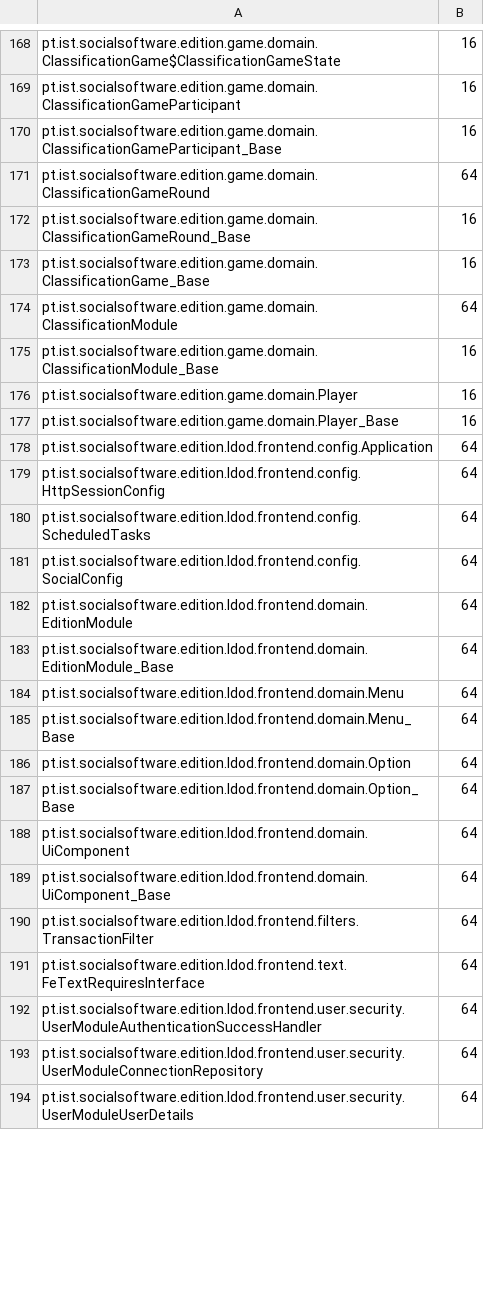
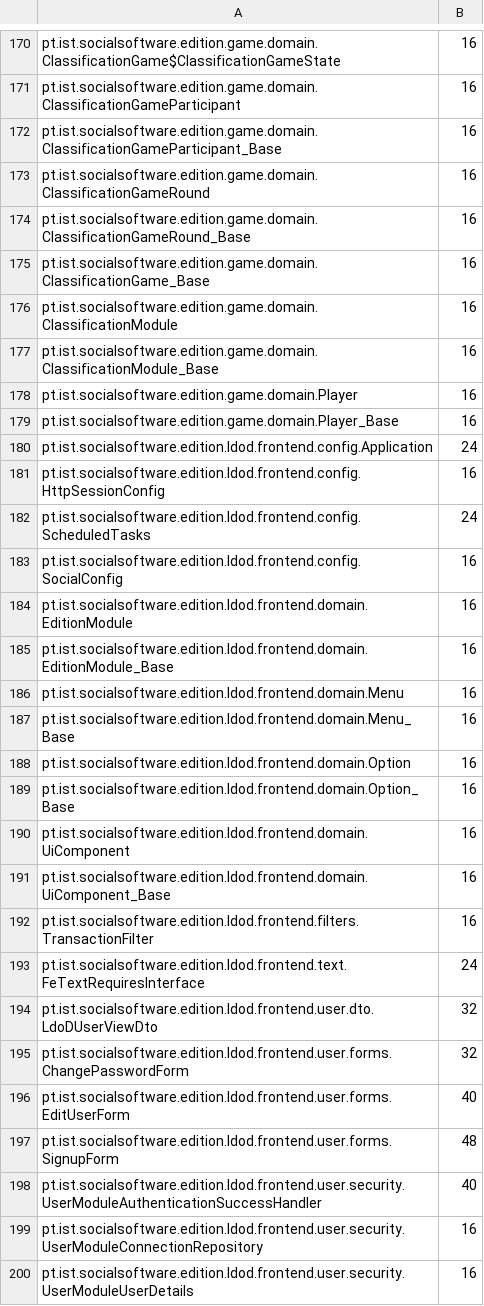
Before and after one commit to TasnimFabiha/java-param-size-estimator, a CSV file: projects/edition/type_size_output.csv, drawn as a sheet; only a part is shown, gaps mark what is left out; the diff covers the shown part only.

```diff
--- a/projects/edition/type_size_output.csv
+++ b/projects/edition/type_size_output.csv
@@ -170,6 +172,6 @@ pt.ist.socialsoftware.edition.game.domain.ClassificationGameParticipant,16
 pt.ist.socialsoftware.edition.game.domain.ClassificationGameParticipant_Base,16
-pt.ist.socialsoftware.edition.game.domain.ClassificationGameRound,64
+pt.ist.socialsoftware.edition.game.domain.ClassificationGameRound,16
 pt.ist.socialsoftware.edition.game.domain.ClassificationGameRound_Base,16
 pt.ist.socialsoftware.edition.game.domain.ClassificationGame_Base,16
-pt.ist.socialsoftware.edition.game.domain.ClassificationModule,64
+pt.ist.socialsoftware.edition.game.domain.ClassificationModule,16
 pt.ist.socialsoftware.edition.game.domain.ClassificationModule_Base,16
@@ -177,18 +179,22 @@ pt.ist.socialsoftware.edition.game.domain.Player,16
 pt.ist.socialsoftware.edition.game.domain.Player_Base,16
-pt.ist.socialsoftware.edition.ldod.frontend.config.Application,64
-pt.ist.socialsoftware.edition.ldod.frontend.config.HttpSessionConfig,64
-pt.ist.socialsoftware.edition.ldod.frontend.config.ScheduledTasks,64
-pt.ist.socialsoftware.edition.ldod.frontend.config.SocialConfig,64
-pt.ist.socialsoftware.edition.ldod.frontend.domain.EditionModule,64
-pt.ist.socialsoftware.edition.ldod.frontend.domain.EditionModule_Base,64
-pt.ist.socialsoftware.edition.ldod.frontend.domain.Menu,64
-pt.ist.socialsoftware.edition.ldod.frontend.domain.Menu_Base,64
-pt.ist.socialsoftware.edition.ldod.frontend.domain.Option,64
-pt.ist.socialsoftware.edition.ldod.frontend.domain.Option_Base,64
-pt.ist.socialsoftware.edition.ldod.frontend.domain.UiComponent,64
-pt.ist.socialsoftware.edition.ldod.frontend.domain.UiComponent_Base,64
-pt.ist.socialsoftware.edition.ldod.frontend.filters.TransactionFilter,64
-pt.ist.socialsoftware.edition.ldod.frontend.text.FeTextRequiresInterface,64
-pt.ist.socialsoftware.edition.ldod.frontend.user.security.UserModuleAuthenticationSuccessHandler,64
-pt.ist.socialsoftware.edition.ldod.frontend.user.security.UserModuleConnectionRepository,64
-pt.ist.socialsoftware.edition.ldod.frontend.user.security.UserModuleUserDetails,64
+pt.ist.socialsoftware.edition.ldod.frontend.config.Application,24
+pt.ist.socialsoftware.edition.ldod.frontend.config.HttpSessionConfig,16
+pt.ist.socialsoftware.edition.ldod.frontend.config.ScheduledTasks,24
+pt.ist.socialsoftware.edition.ldod.frontend.config.SocialConfig,16
+pt.ist.socialsoftware.edition.ldod.frontend.domain.EditionModule,16
+pt.ist.socialsoftware.edition.ldod.frontend.domain.EditionModule_Base,16
+pt.ist.socialsoftware.edition.ldod.frontend.domain.Menu,16
+pt.ist.socialsoftware.edition.ldod.frontend.domain.Menu_Base,16
+pt.ist.socialsoftware.edition.ldod.frontend.domain.Option,16
+pt.ist.socialsoftware.edition.ldod.frontend.domain.Option_Base,16
+pt.ist.socialsoftware.edition.ldod.frontend.domain.UiComponent,16
+pt.ist.socialsoftware.edition.ldod.frontend.domain.UiComponent_Base,16
+pt.ist.socialsoftware.edition.ldod.frontend.filters.TransactionFilter,16
+pt.ist.socialsoftware.edition.ldod.frontend.text.FeTextRequiresInterface,24
+pt.ist.socialsoftware.edition.ldod.frontend.user.dto.LdoDUserViewDto,32
+pt.ist.socialsoftware.edition.ldod.frontend.user.forms.ChangePasswordForm,32
+pt.ist.socialsoftware.edition.ldod.frontend.user.forms.EditUserForm,40
+pt.ist.socialsoftware.edition.ldod.frontend.user.forms.SignupForm,48
+pt.ist.socialsoftware.edition.ldod.frontend.user.security.UserModuleAuthenticationSuccessHandler,40
+pt.ist.socialsoftware.edition.ldod.frontend.user.security.UserModuleConnectionRepository,16
+pt.ist.socialsoftware.edition.ldod.frontend.user.security.UserModuleUserDetails,16
```
Also changed, not shown: 2 added rows and 51 edited cells elsewhere in this file, projects/petclinic/type_size_output.csv, 14 other files.
